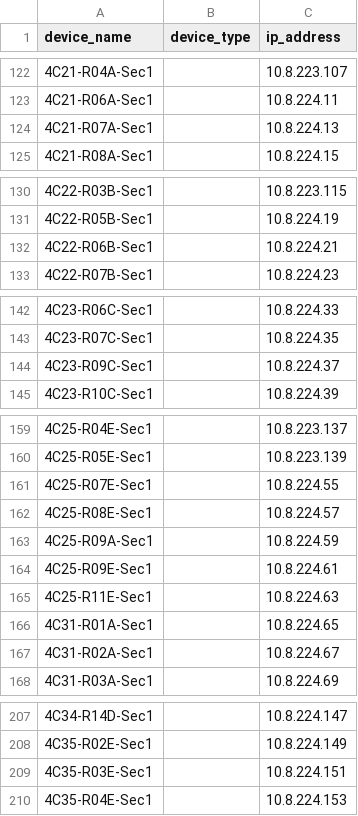
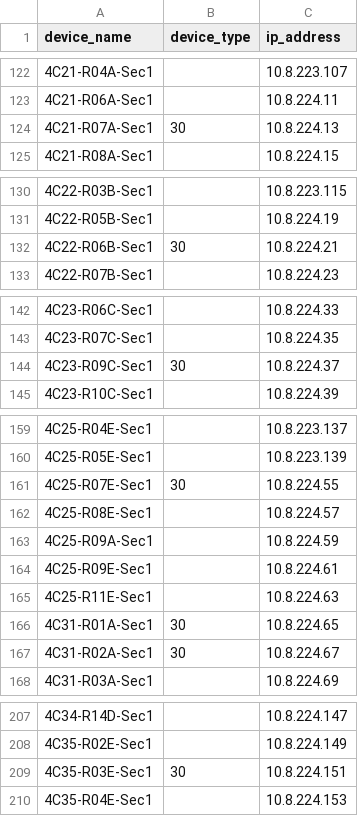
Before and after one commit to jay-march-dg/RaptorConfig_Script, a CSV file: deviceList.csv, drawn as a sheet; only a part is shown, gaps mark what is left out.

Commit message:
4/21 Updated deviceList.csv

```diff
--- a/deviceList.csv
+++ b/deviceList.csv
@@ -123,3 +123,3 @@ device_name,device_type,ip_address
 4C21-R06A-Sec1,,10.8.224.11
-4C21-R07A-Sec1,,10.8.224.13
+4C21-R07A-Sec1,30,10.8.224.13
 4C21-R08A-Sec1,,10.8.224.15
@@ -131,3 +131,3 @@ device_name,device_type,ip_address
 4C22-R05B-Sec1,,10.8.224.19
-4C22-R06B-Sec1,,10.8.224.21
+4C22-R06B-Sec1,30,10.8.224.21
 4C22-R07B-Sec1,,10.8.224.23
@@ -143,3 +143,3 @@ device_name,device_type,ip_address
 4C23-R07C-Sec1,,10.8.224.35
-4C23-R09C-Sec1,,10.8.224.37
+4C23-R09C-Sec1,30,10.8.224.37
 4C23-R10C-Sec1,,10.8.224.39
@@ -160,3 +160,3 @@ device_name,device_type,ip_address
 4C25-R05E-Sec1,,10.8.223.139
-4C25-R07E-Sec1,,10.8.224.55
+4C25-R07E-Sec1,30,10.8.224.55
 4C25-R08E-Sec1,,10.8.224.57
@@ -165,4 +165,4 @@ device_name,device_type,ip_address
 4C25-R11E-Sec1,,10.8.224.63
-4C31-R01A-Sec1,,10.8.224.65
-4C31-R02A-Sec1,,10.8.224.67
+4C31-R01A-Sec1,30,10.8.224.65
+4C31-R02A-Sec1,30,10.8.224.67
 4C31-R03A-Sec1,,10.8.224.69
@@ -208,3 +208,3 @@ device_name,device_type,ip_address
 4C35-R02E-Sec1,,10.8.224.149
-4C35-R03E-Sec1,,10.8.224.151
+4C35-R03E-Sec1,30,10.8.224.151
 4C35-R04E-Sec1,,10.8.224.153
```
